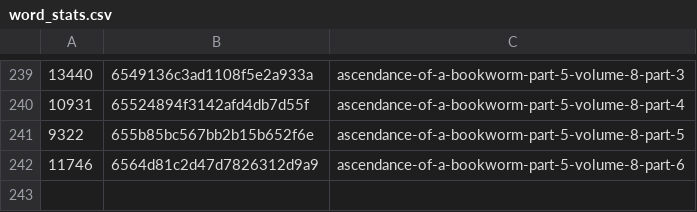
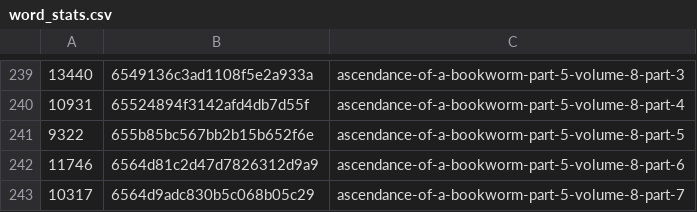
Before and after one commit to talisein/aoab-monitor, a CSV file: data/word_stats.csv, drawn as a sheet; only a part is shown, gaps mark what is left out; the diff names each change by its address in the sheet, - before the commit and + after, or states it on an @@ line.

```diff
--- a/data/word_stats.csv
+++ b/data/word_stats.csv
+row 243: 10317 | 6564d9adc830b5c068b05c29 | ascendance-of-a-bookworm-part-5-volume-8-part-7
```
